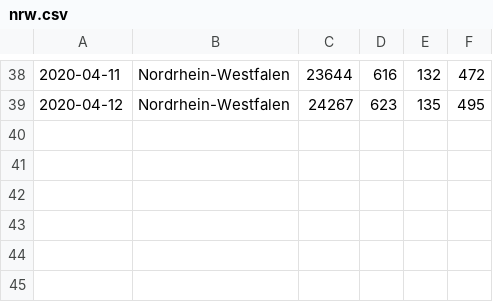
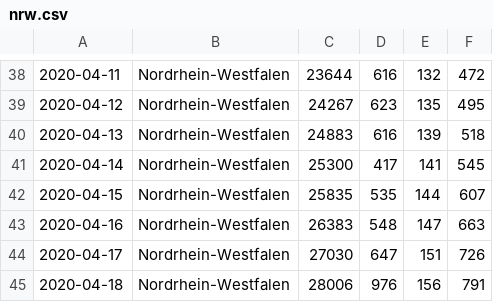
Before and after one commit to urbach/COVID-19, a CSV file: csse_covid_19_data/csse_covid_19_time_series/rki/nrw.csv, drawn as a sheet; only a part is shown, gaps mark what is left out.

```diff
--- a/csse_covid_19_data/csse_covid_19_time_series/rki/nrw.csv
+++ b/csse_covid_19_data/csse_covid_19_time_series/rki/nrw.csv
@@ -39 +39,7 @@
 2020-04-12,Nordrhein-Westfalen,24267,623,135,495,
+2020-04-13,Nordrhein-Westfalen,24883,616,139,518,
+2020-04-14,Nordrhein-Westfalen,25300,417,141,545,
+2020-04-15,Nordrhein-Westfalen,25835,535,144,607,
+2020-04-16,Nordrhein-Westfalen,26383,548,147,663,
+2020-04-17,Nordrhein-Westfalen,27030,647,151,726,
+2020-04-18,Nordrhein-Westfalen,28006,976,156,791,
```
Also changed, not shown: csse_covid_19_data/csse_covid_19_time_series/rki/gesamt.csv.
